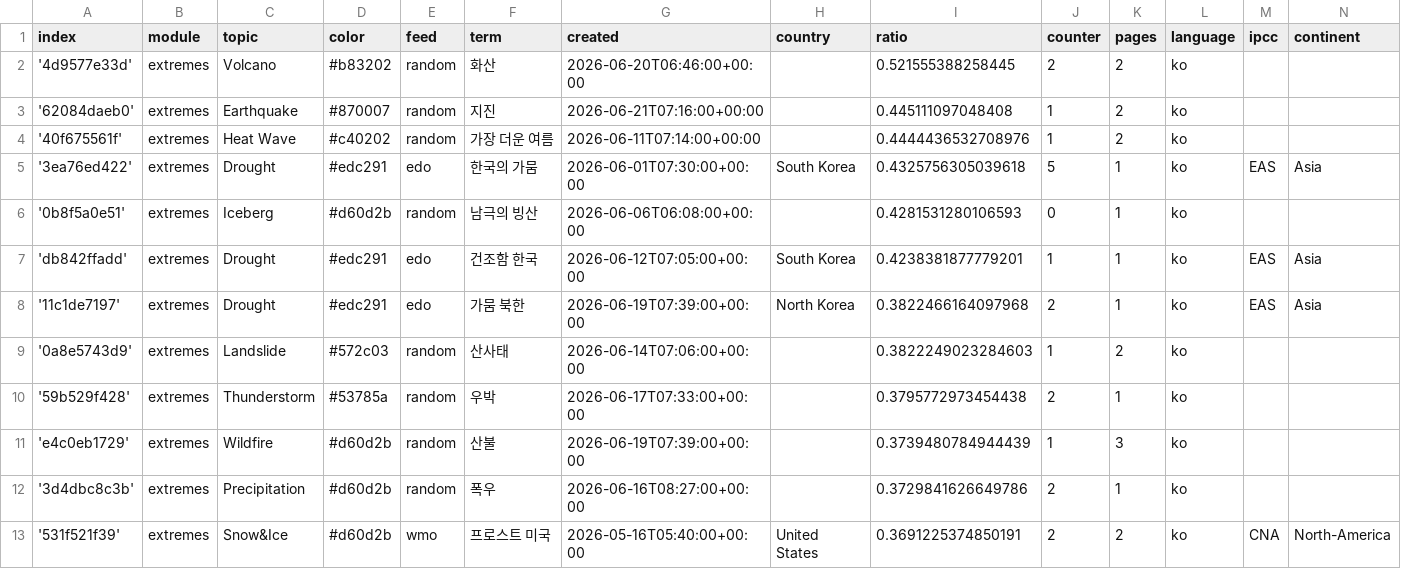
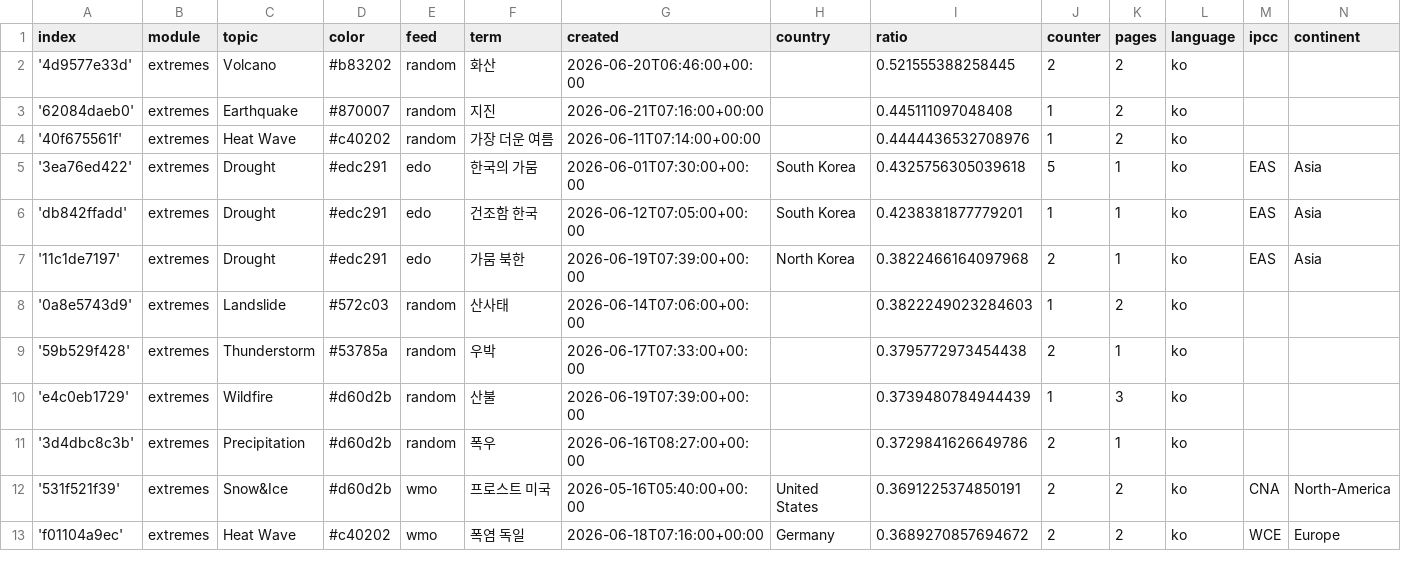
Before and after one commit to kamic-news/koreanExtremes, a CSV file: terms.csv, drawn as a sheet; only a part is shown; the shorter side is filled out with more unchanged rows; removed rows and columns are numbered as before the commit, all else as after; the diff covers the shown part only; the diff names each change by its address in the sheet, - before the commit and + after, or states it on an @@ line.

```diff
--- a/terms.csv
+++ b/terms.csv
-row 6: '0b8f5a0e51' | extremes | Iceberg | #d60d2b | random | 남극의 빙산 | 2026-06-06T06:08:00+00:00 |  | 0.4281531280106593 | 0 | 1 | ko
```
Also changed, not shown: 7 added rows, 6 removed rows and 2 edited cells elsewhere in this file.
